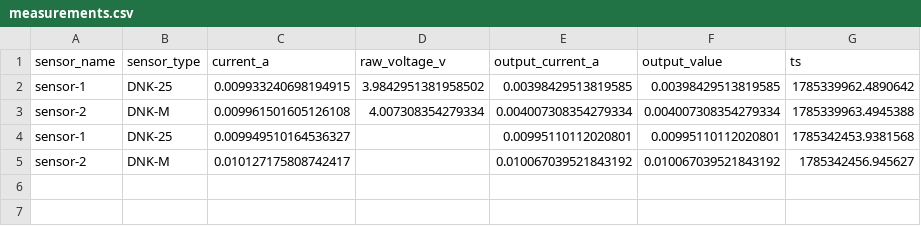
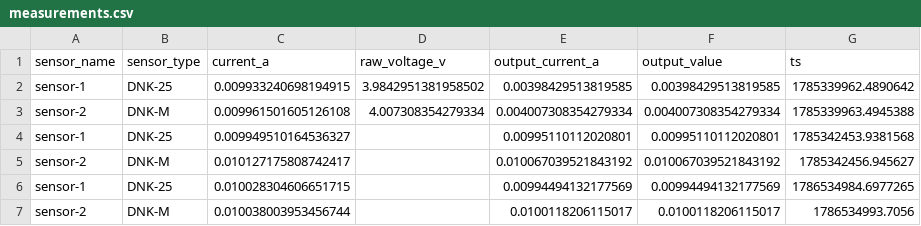
Before and after one commit to alexlegoshin/IDM-DNKMetr, a CSV file: dnkmetr/results/measurements.csv, drawn as a sheet; the diff names each change by its address in the sheet, - before the commit and + after, or states it on an @@ line.

Commit message:
Refresh multimeter profiles from IVTrace-dev, document feedback-DMM swap path
RIGOL current-input fuse suspected faulty (~1/40-1/50 divider,
reproducible across loads) - documented as an open issue directly in
rigol_dm3068.json and config.yaml so the swap path (akip_2101.json /
a second akip_b778.json unit) is discoverable without touching code.

```diff
--- a/dnkmetr/results/measurements.csv
+++ b/dnkmetr/results/measurements.csv
+row 6: sensor-1 | DNK-25 | 0.010028304606651715 |  | 0.00994494132177569 | 0.00994494132177569 | 1786534984.6977265
+row 7: sensor-2 | DNK-M | 0.010038003953456744 |  | 0.0100118206115017 | 0.0100118206115017 | 1786534993.7056
```
Also changed, not shown: 5 other files.
